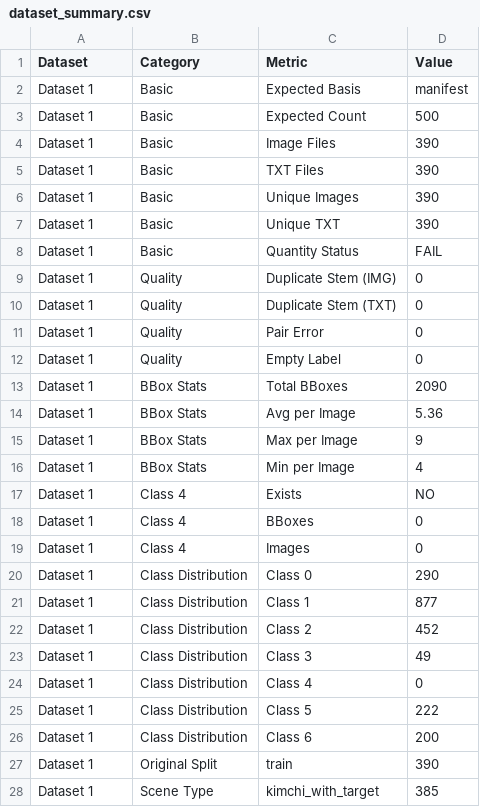
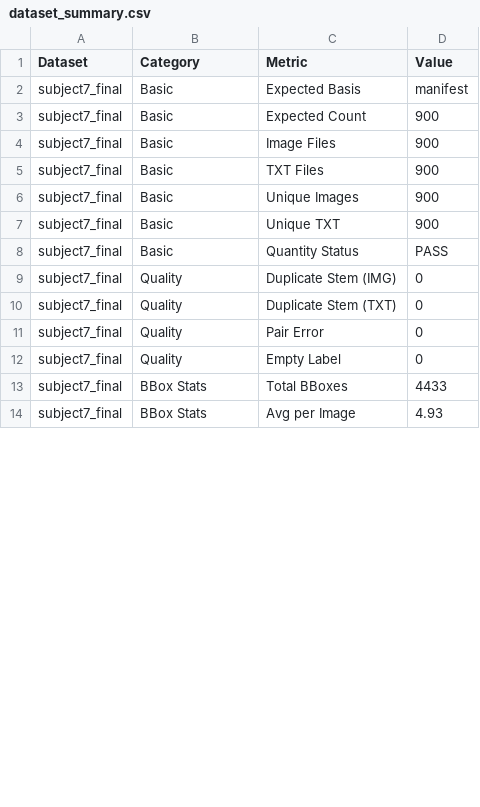
Before and after one commit to kimss5328-max/4_Vison, a CSV file: subject8_kimchi_detection/reports/dataset_summary.csv, drawn as a sheet; only a part is shown; the diff covers the shown part only.

Commit message:
chore: 새 폴더 데이터 배치 검증 · 감사 결과 900장 기준 갱신 · 6일차 failure_analysis 초안 · reports 예외 추가

```diff
--- a/subject8_kimchi_detection/reports/dataset_summary.csv
+++ b/subject8_kimchi_detection/reports/dataset_summary.csv
@@ -1,28 +1,14 @@
 Dataset,Category,Metric,Value
-Dataset 1,Basic,Expected Basis,manifest
-Dataset 1,Basic,Expected Count,500
-Dataset 1,Basic,Image Files,390
-Dataset 1,Basic,TXT Files,390
-Dataset 1,Basic,Unique Images,390
-Dataset 1,Basic,Unique TXT,390
-Dataset 1,Basic,Quantity Status,FAIL
-Dataset 1,Quality,Duplicate Stem (IMG),0
-Dataset 1,Quality,Duplicate Stem (TXT),0
-Dataset 1,Quality,Pair Error,0
-Dataset 1,Quality,Empty Label,0
-Dataset 1,BBox Stats,Total BBoxes,2090
-Dataset 1,BBox Stats,Avg per Image,5.36
-Dataset 1,BBox Stats,Max per Image,9
-Dataset 1,BBox Stats,Min per Image,4
-Dataset 1,Class 4,Exists,NO
-Dataset 1,Class 4,BBoxes,0
-Dataset 1,Class 4,Images,0
-Dataset 1,Class Distribution,Class 0,290
-Dataset 1,Class Distribution,Class 1,877
-Dataset 1,Class Distribution,Class 2,452
-Dataset 1,Class Distribution,Class 3,49
-Dataset 1,Class Distribution,Class 4,0
-Dataset 1,Class Distribution,Class 5,222
-Dataset 1,Class Distribution,Class 6,200
-Dataset 1,Original Split,train,390
-Dataset 1,Scene Type,kimchi_with_target,385
+subject7_final,Basic,Expected Basis,manifest
+subject7_final,Basic,Expected Count,900
+subject7_final,Basic,Image Files,900
+subject7_final,Basic,TXT Files,900
+subject7_final,Basic,Unique Images,900
+subject7_final,Basic,Unique TXT,900
+subject7_final,Basic,Quantity Status,PASS
+subject7_final,Quality,Duplicate Stem (IMG),0
+subject7_final,Quality,Duplicate Stem (TXT),0
+subject7_final,Quality,Pair Error,0
+subject7_final,Quality,Empty Label,0
+subject7_final,BBox Stats,Total BBoxes,4433
+subject7_final,BBox Stats,Avg per Image,4.93
```
Also changed, not shown: 1 added row, 17 removed rows and 32 edited cells elsewhere in this file, 6 other files.
